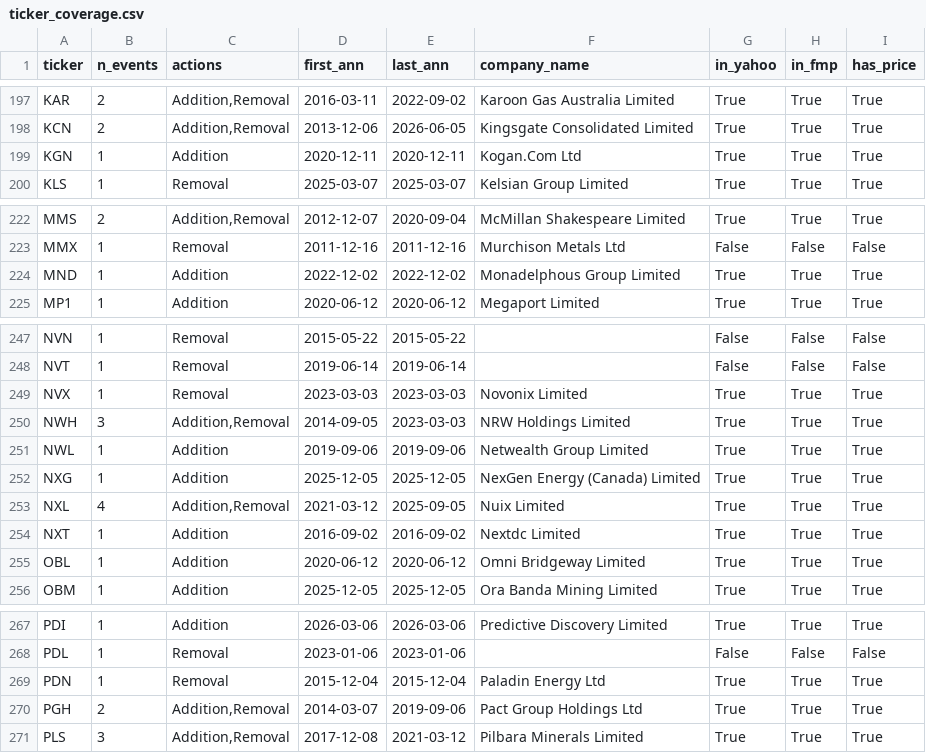
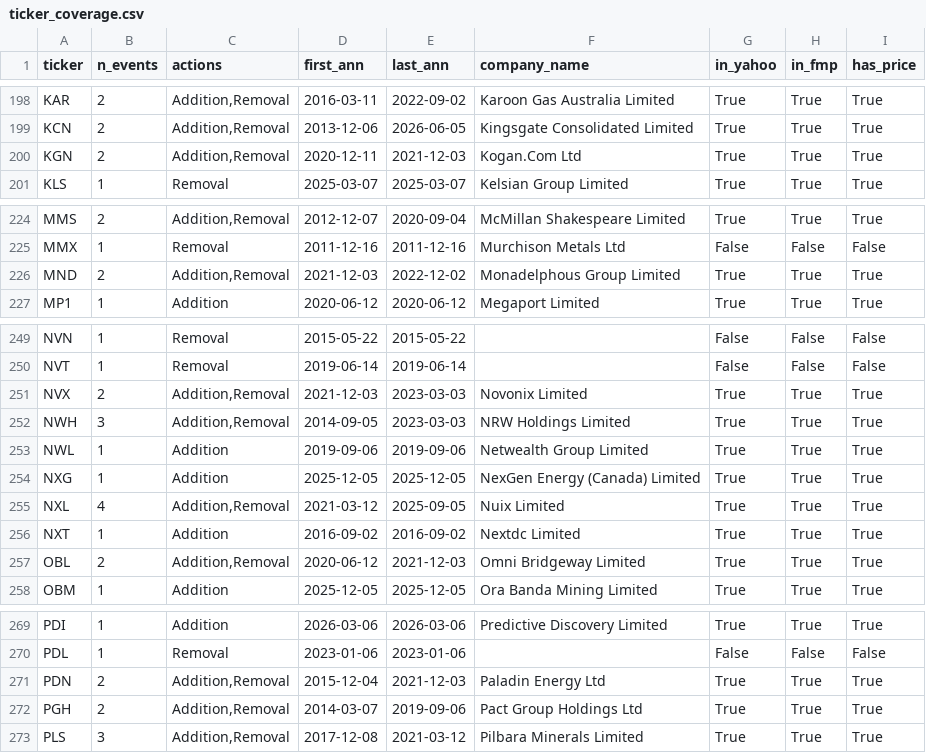
Before and after one commit to Taff1887/asx-index-rebalance, a CSV file: outputs/ticker_coverage.csv, drawn as a sheet; only a part is shown, gaps mark what is left out; the diff covers the shown part only.

```diff
--- a/outputs/ticker_coverage.csv
+++ b/outputs/ticker_coverage.csv
@@ -198,3 +199,3 @@ KAR,2,"Addition,Removal",2016-03-11,2022-09-02,Karoon Gas Australia Limited,True
 KCN,2,"Addition,Removal",2013-12-06,2026-06-05,Kingsgate Consolidated Limited,True,True,True
-KGN,1,Addition,2020-12-11,2020-12-11,Kogan.Com Ltd,True,True,True
+KGN,2,"Addition,Removal",2020-12-11,2021-12-03,Kogan.Com Ltd,True,True,True
 KLS,1,Removal,2025-03-07,2025-03-07,Kelsian Group Limited,True,True,True
@@ -223,3 +225,3 @@ MMS,2,"Addition,Removal",2012-12-07,2020-09-04,McMillan Shakespeare Limited,True
 MMX,1,Removal,2011-12-16,2011-12-16,Murchison Metals Ltd,False,False,False
-MND,1,Addition,2022-12-02,2022-12-02,Monadelphous Group Limited,True,True,True
+MND,2,"Addition,Removal",2021-12-03,2022-12-02,Monadelphous Group Limited,True,True,True
 MP1,1,Addition,2020-06-12,2020-06-12,Megaport Limited,True,True,True
@@ -248,3 +250,3 @@ NVN,1,Removal,2015-05-22,2015-05-22,,False,False,False
 NVT,1,Removal,2019-06-14,2019-06-14,,False,False,False
-NVX,1,Removal,2023-03-03,2023-03-03,Novonix Limited,True,True,True
+NVX,2,"Addition,Removal",2021-12-03,2023-03-03,Novonix Limited,True,True,True
 NWH,3,"Addition,Removal",2014-09-05,2023-03-03,NRW Holdings Limited,True,True,True
@@ -254,3 +256,3 @@ NXL,4,"Addition,Removal",2021-03-12,2025-09-05,Nuix Limited,True,True,True
 NXT,1,Addition,2016-09-02,2016-09-02,Nextdc Limited,True,True,True
-OBL,1,Addition,2020-06-12,2020-06-12,Omni Bridgeway Limited,True,True,True
+OBL,2,"Addition,Removal",2020-06-12,2021-12-03,Omni Bridgeway Limited,True,True,True
 OBM,1,Addition,2025-12-05,2025-12-05,Ora Banda Mining Limited,True,True,True
@@ -268,3 +270,3 @@ PDI,1,Addition,2026-03-06,2026-03-06,Predictive Discovery Limited,True,True,True
 PDL,1,Removal,2023-01-06,2023-01-06,,False,False,False
-PDN,1,Removal,2015-12-04,2015-12-04,Paladin Energy Ltd,True,True,True
+PDN,2,"Addition,Removal",2015-12-04,2021-12-03,Paladin Energy Ltd,True,True,True
 PGH,2,"Addition,Removal",2014-03-07,2019-09-06,Pact Group Holdings Ltd,True,True,True
```
Also changed, not shown: 2 added rows and 11 edited cells elsewhere in this file, data/processed/labels/rebalance_labels.csv, outputs/alpha_car.csv, 21 other files.
